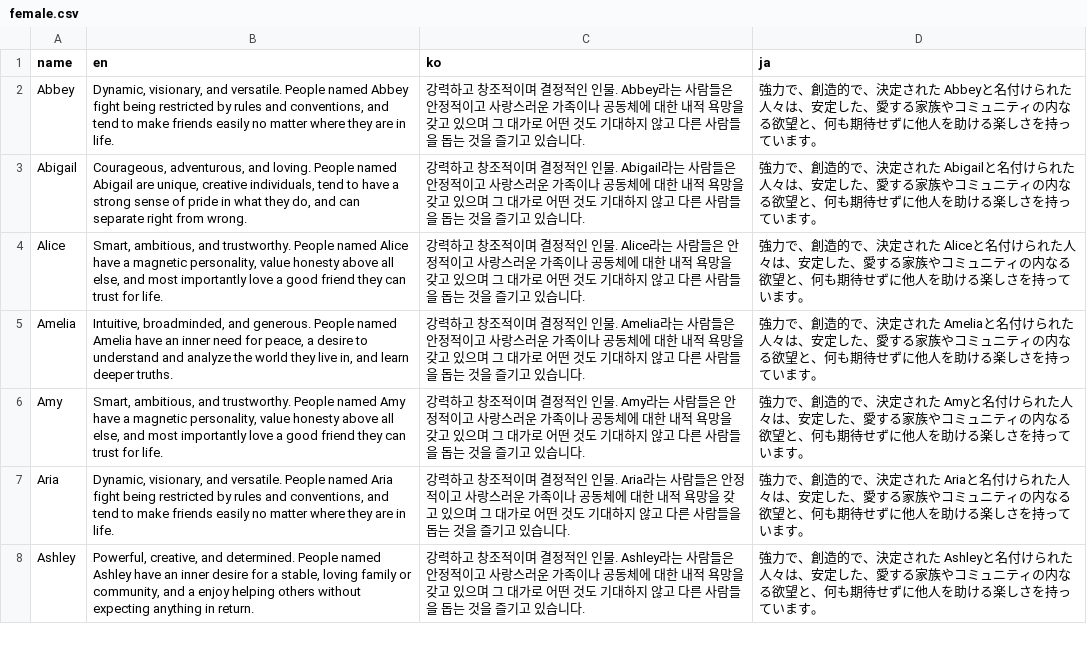
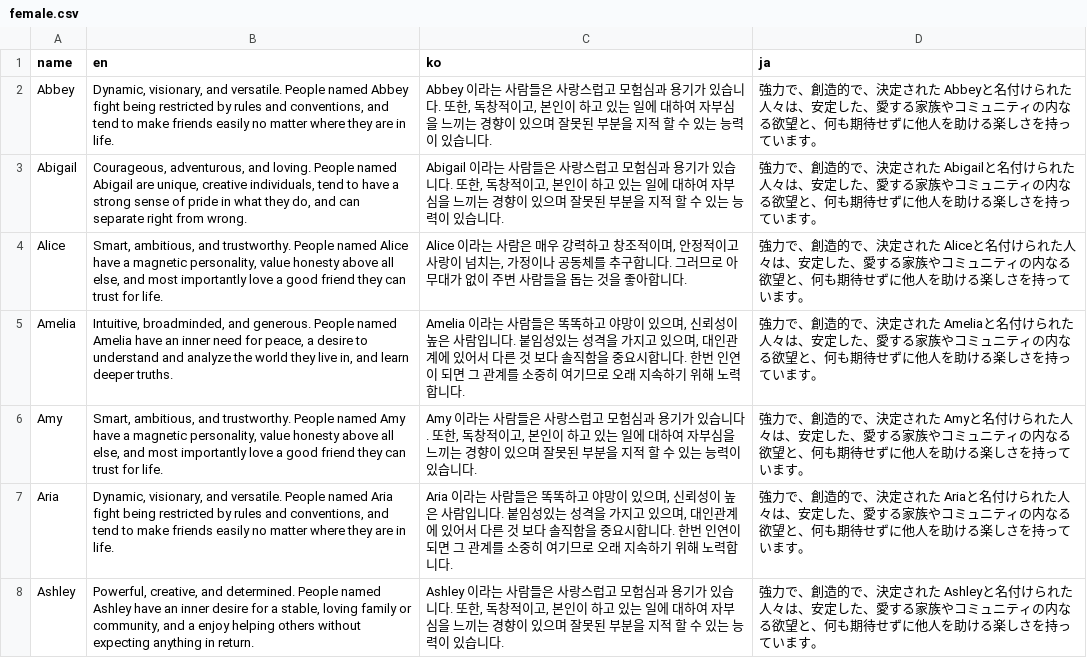
Before and after one commit to psyanite/nameme, a CSV file: assets/names/female.csv, drawn as a sheet; only a part is shown; the diff covers the shown part only.

```diff
--- a/assets/names/female.csv
+++ b/assets/names/female.csv
@@ -1,8 +1,8 @@
 "name","en","ko","ja",
-"Abbey","Dynamic, visionary, and versatile. People named Abbey fight being restricted by rules and conventions, and tend to make friends easily no matter where they are in life.","강력하고 창조적이며 결정적인 인물. Abbey라는 사람들은 안정적이고 사랑스러운 가족이나 공동체에 대한 내적 욕망을 갖고 있으며 그 대가로 어떤 것도 기대하지 않고 다른 사람들을 돕는 것을 즐기고 있습니다.","強力で、創造的で、決定された Abbeyと名付けられた人々は、安定した、愛する家族やコミュニティの内なる欲望と、何も期待せずに他人を助ける楽しさを持っています。",
-"Abigail","Courageous, adventurous, and loving. People named Abigail are unique, creative individuals, tend to have a strong sense of pride in what they do, and can separate right from wrong.","강력하고 창조적이며 결정적인 인물. Abigail라는 사람들은 안정적이고 사랑스러운 가족이나 공동체에 대한 내적 욕망을 갖고 있으며 그 대가로 어떤 것도 기대하지 않고 다른 사람들을 돕는 것을 즐기고 있습니다.","強力で、創造的で、決定された Abigailと名付けられた人々は、安定した、愛する家族やコミュニティの内なる欲望と、何も期待せずに他人を助ける楽しさを持っています。",
-"Alice","Smart, ambitious, and trustworthy. People named Alice have a magnetic personality, value honesty above all else, and most importantly love a good friend they can trust for life.","강력하고 창조적이며 결정적인 인물. Alice라는 사람들은 안정적이고 사랑스러운 가족이나 공동체에 대한 내적 욕망을 갖고 있으며 그 대가로 어떤 것도 기대하지 않고 다른 사람들을 돕는 것을 즐기고 있습니다.","強力で、創造的で、決定された Aliceと名付けられた人々は、安定した、愛する家族やコミュニティの内なる欲望と、何も期待せずに他人を助ける楽しさを持っています。",
-"Amelia","Intuitive, broadminded, and generous. People named Amelia have an inner need for peace, a desire to understand and analyze the world they live in, and learn deeper truths.","강력하고 창조적이며 결정적인 인물. Amelia라는 사람들은 안정적이고 사랑스러운 가족이나 공동체에 대한 내적 욕망을 갖고 있으며 그 대가로 어떤 것도 기대하지 않고 다른 사람들을 돕는 것을 즐기고 있습니다.","強力で、創造的で、決定された Ameliaと名付けられた人々は、安定した、愛する家族やコミュニティの内なる欲望と、何も期待せずに他人を助ける楽しさを持っています。",
-"Amy","Smart, ambitious, and trustworthy. People named Amy have a magnetic personality, value honesty above all else, and most importantly love a good friend they can trust for life.","강력하고 창조적이며 결정적인 인물. Amy라는 사람들은 안정적이고 사랑스러운 가족이나 공동체에 대한 내적 욕망을 갖고 있으며 그 대가로 어떤 것도 기대하지 않고 다른 사람들을 돕는 것을 즐기고 있습니다.","強力で、創造的で、決定された Amyと名付けられた人々は、安定した、愛する家族やコミュニティの内なる欲望と、何も期待せずに他人を助ける楽しさを持っています。",
-"Aria","Dynamic, visionary, and versatile. People named Aria fight being restricted by rules and conventions, and tend to make friends easily no matter where they are in life.","강력하고 창조적이며 결정적인 인물. Aria라는 사람들은 안정적이고 사랑스러운 가족이나 공동체에 대한 내적 욕망을 갖고 있으며 그 대가로 어떤 것도 기대하지 않고 다른 사람들을 돕는 것을 즐기고 있습니다.","強力で、創造的で、決定された Ariaと名付けられた人々は、安定した、愛する家族やコミュニティの内なる欲望と、何も期待せずに他人を助ける楽しさを持っています。",
-"Ashley","Powerful, creative, and determined. People named Ashley have an inner desire for a stable, loving family or community, and a enjoy helping others without expecting anything in return.","강력하고 창조적이며 결정적인 인물. Ashley라는 사람들은 안정적이고 사랑스러운 가족이나 공동체에 대한 내적 욕망을 갖고 있으며 그 대가로 어떤 것도 기대하지 않고 다른 사람들을 돕는 것을 즐기고 있습니다.","強力で、創造的で、決定された Ashleyと名付けられた人々は、安定した、愛する家族やコミュニティの内なる欲望と、何も期待せずに他人を助ける楽しさを持っています。",
+"Abbey","Dynamic, visionary, and versatile. People named Abbey fight being restricted by rules and conventions, and tend to make friends easily no matter where they are in life.","Abbey 이라는 사람들은 사랑스럽고 모험심과 용기가 있습니다. 또한, 독창적이고, 본인이 하고 있는 일에 대하여 자부심을 느끼는 경향이 있으며 잘못된 부분을 지적 할 수 있는 능력이 있습니다.","強力で、創造的で、決定された Abbeyと名付けられた人々は、安定した、愛する家族やコミュニティの内なる欲望と、何も期待せずに他人を助ける楽しさを持っています。",
+"Abigail","Courageous, adventurous, and loving. People named Abigail are unique, creative individuals, tend to have a strong sense of pride in what they do, and can separate right from wrong.","Abigail 이라는 사람들은 사랑스럽고 모험심과 용기가 있습니다. 또한, 독창적이고, 본인이 하고 있는 일에 대하여 자부심을 느끼는 경향이 있으며 잘못된 부분을 지적 할 수 있는 능력이 있습니다.","強力で、創造的で、決定された Abigailと名付けられた人々は、安定した、愛する家族やコミュニティの内なる欲望と、何も期待せずに他人を助ける楽しさを持っています。",
+"Alice","Smart, ambitious, and trustworthy. People named Alice have a magnetic personality, value honesty above all else, and most importantly love a good friend they can trust for life.","Alice 이라는 사람은 매우 강력하고 창조적이며, 안정적이고 사랑이 넘치는, 가정이나 공동체를 추구합니다. 그러므로 아무대가 없이 주변 사람들을 돕는 것을 좋아합니다.","強力で、創造的で、決定された Aliceと名付けられた人々は、安定した、愛する家族やコミュニティの内なる欲望と、何も期待せずに他人を助ける楽しさを持っています。",
+"Amelia","Intuitive, broadminded, and generous. People named Amelia have an inner need for peace, a desire to understand and analyze the world they live in, and learn deeper truths.","Amelia 이라는 사람들은 똑똑하고 야망이 있으며, 신뢰성이 높은 사람입니다. 붙임성있는 성격을 가지고 있으며, 대인관계에 있어서 다른 것 보다  솔직함을 중요시합니다. 한번 인연이 되면 그 관계를 소중히 여기므로 오래 지속하기 위해 노력합니다.","強力で、創造的で、決定された Ameliaと名付けられた人々は、安定した、愛する家族やコミュニティの内なる欲望と、何も期待せずに他人を助ける楽しさを持っています。",
+"Amy","Smart, ambitious, and trustworthy. People named Amy have a magnetic personality, value honesty above all else, and most importantly love a good friend they can trust for life.","Amy 이라는 사람들은 사랑스럽고 모험심과 용기가 있습니다. 또한, 독창적이고, 본인이 하고 있는 일에 대하여 자부심을 느끼는 경향이 있으며 잘못된 부분을 지적 할 수 있는 능력이 있습니다.","強力で、創造的で、決定された Amyと名付けられた人々は、安定した、愛する家族やコミュニティの内なる欲望と、何も期待せずに他人を助ける楽しさを持っています。",
+"Aria","Dynamic, visionary, and versatile. People named Aria fight being restricted by rules and conventions, and tend to make friends easily no matter where they are in life.","Aria 이라는 사람들은 똑똑하고 야망이 있으며, 신뢰성이 높은 사람입니다. 붙임성있는 성격을 가지고 있으며, 대인관계에 있어서 다른 것 보다  솔직함을 중요시합니다. 한번 인연이 되면 그 관계를 소중히 여기므로 오래 지속하기 위해 노력합니다.","強力で、創造的で、決定された Ariaと名付けられた人々は、安定した、愛する家族やコミュニティの内なる欲望と、何も期待せずに他人を助ける楽しさを持っています。",
+"Ashley","Powerful, creative, and determined. People named Ashley have an inner desire for a stable, loving family or community, and a enjoy helping others without expecting anything in return.","Ashley 이라는 사람들은 사랑스럽고 모험심과 용기가 있습니다. 또한, 독창적이고, 본인이 하고 있는 일에 대하여 자부심을 느끼는 경향이 있으며 잘못된 부분을 지적 할 수 있는 능력이 있습니다.","強力で、創造的で、決定された Ashleyと名付けられた人々は、安定した、愛する家族やコミュニティの内なる欲望と、何も期待せずに他人を助ける楽しさを持っています。",
```
Also changed, not shown: 1 removed row and 46 edited cells elsewhere in this file, assets/names/male.csv, 4 other files.
